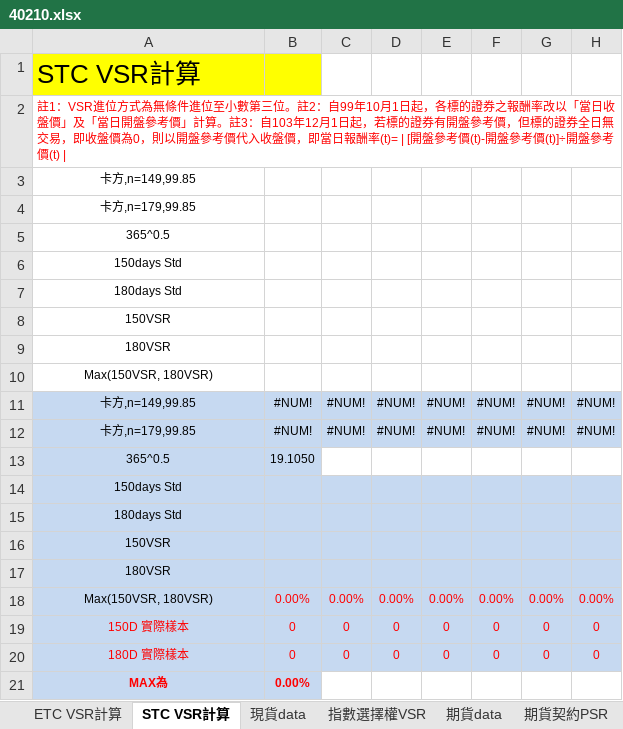
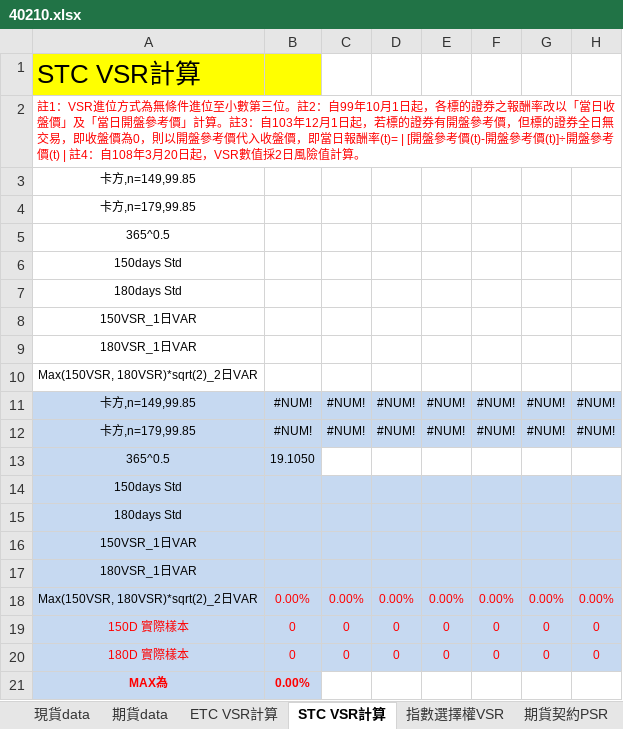
Before and after one commit to haotingchan/RekindlePhoenixCI, an Excel workbook: PhoenixCI/Excel_Template/40210.xlsx, sheet STC VSR計算, drawn as a sheet; only a part is shown; values as stored, in another font and other column widths than the file's, no borders; the diff names each change by its address in the sheet, - before the commit and + after, or states it on an @@ line.

```diff
--- a/PhoenixCI/Excel_Template/40210.xlsx (sheet STC VSR計算)
+++ b/PhoenixCI/Excel_Template/40210.xlsx (sheet STC VSR計算)
@@ sheet tab order changed: 現貨data | 期貨data | ETC VSR計算 | STC VSR計算 | 指數選擇權VSR | 期貨契約PSR @@
-A2: …考價(t) |
+A2: …考價(t) | 註4：自108年3月20日起，VSR數值採2日風險值計算。
-A8: 150VSR
+A8: 150VSR_1日VAR
-A9: 180VSR
+A9: 180VSR_1日VAR
-A10: Max(150VSR, 180VSR)
+A10: Max(150VSR, 180VSR)*sqrt(2)_2日VAR
-A16: 150VSR
+A16: 150VSR_1日VAR
-A17: 180VSR
+A17: 180VSR_1日VAR
-A18: Max(150VSR, 180VSR)
+A18: Max(150VSR, 180VSR)*sqrt(2)_2日VAR
```
Also changed, not shown: sheet ETC VSR計算, sheet 指數選擇權VSR, formulas that keep their value, 7 other files.
